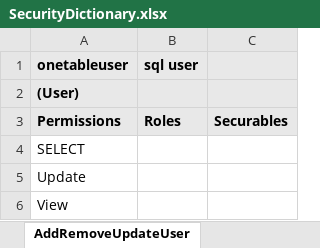
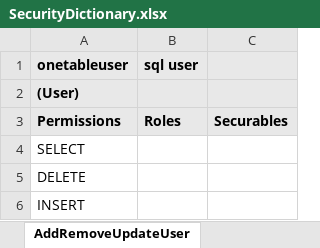
Before and after one commit to unuboldb/Doomsday, an Excel workbook: SecurityDictionary.xlsx, sheet AddRemoveUpdateUser, drawn as a sheet; values as stored, in another font and other column widths than the file's, no borders; the diff names each change by its address in the sheet, - before the commit and + after, or states it on an @@ line.

Commit message:
Update SecurityDictionary.xlsx

```diff
--- a/SecurityDictionary.xlsx (sheet AddRemoveUpdateUser)
+++ b/SecurityDictionary.xlsx (sheet AddRemoveUpdateUser)
-A5 (onetableuser): Update
+A5 (onetableuser): DELETE
-A6 (onetableuser): View
+A6 (onetableuser): INSERT
```
